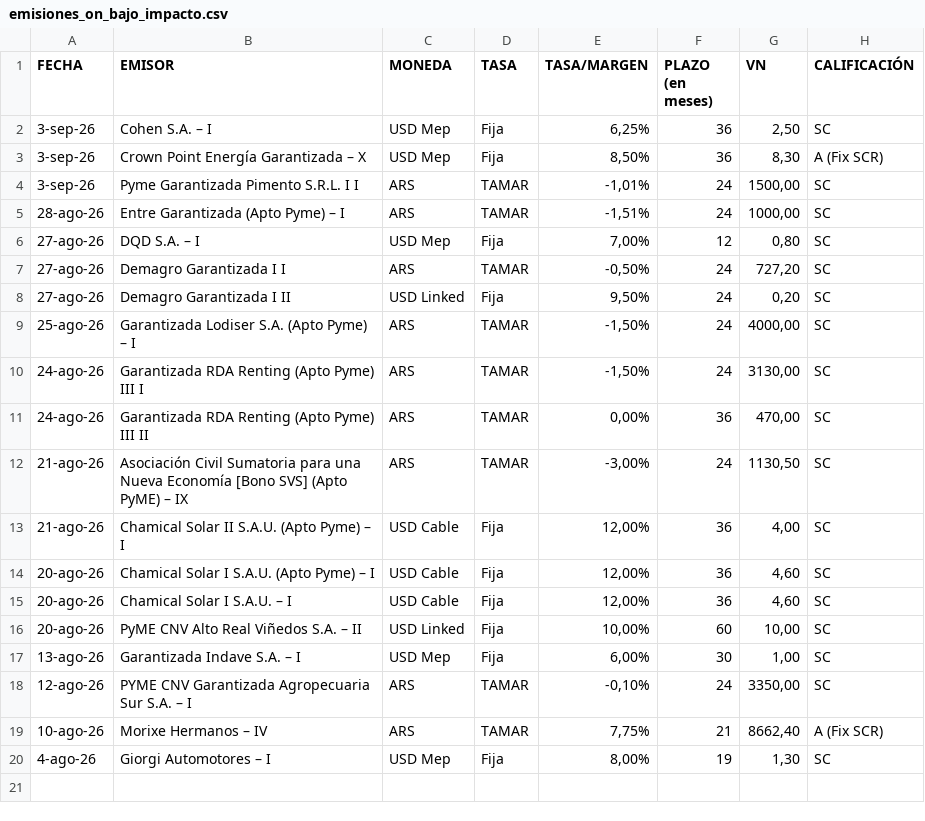
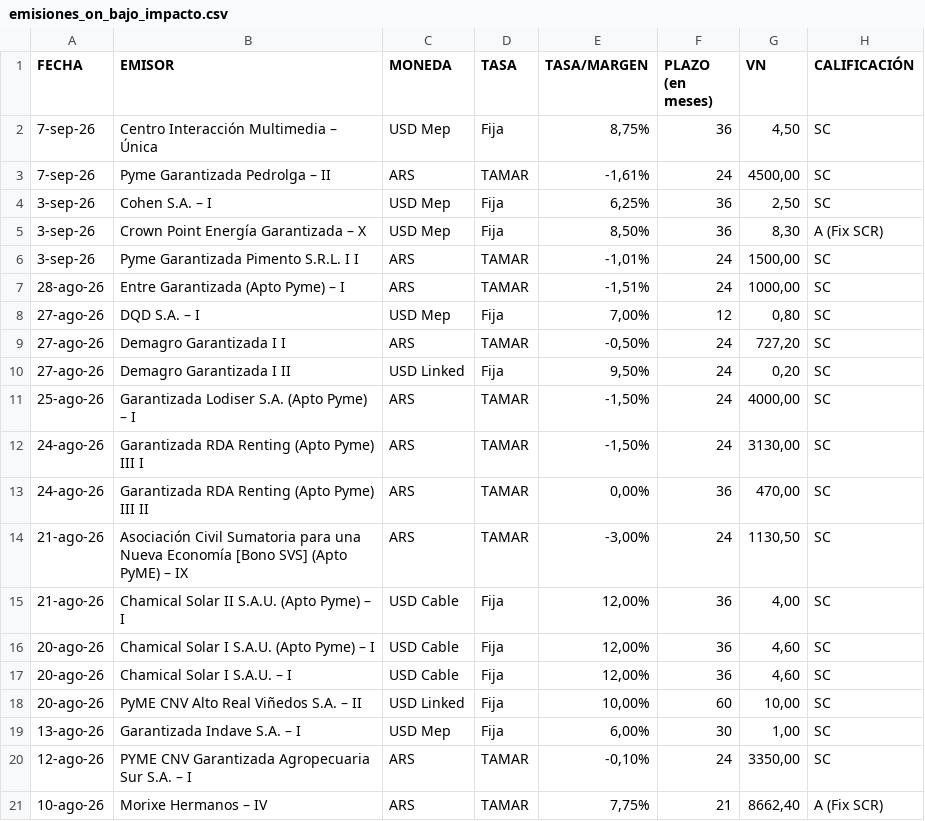
Before and after one commit to ramiellero/Caidas-de-deudas, a CSV file: Deals/emisiones_on_bajo_impacto.csv, drawn as a sheet.

```diff
--- a/Deals/emisiones_on_bajo_impacto.csv
+++ b/Deals/emisiones_on_bajo_impacto.csv
@@ -1,2 +1,4 @@
 FECHA,EMISOR,MONEDA,TASA,TASA/MARGEN,PLAZO (en meses),VN,CALIFICACIÓN
+7-sep-26,Centro Interacción Multimedia – Única,USD Mep,Fija,"8,75%",36,"4,50",SC
+7-sep-26,Pyme Garantizada Pedrolga – II,ARS,TAMAR,"-1,61%",24,"4500,00",SC
 3-sep-26,Cohen S.A. – I,USD Mep,Fija,"6,25%",36,"2,50",SC
@@ -19,2 +21 @@
 10-ago-26,Morixe Hermanos – IV,ARS,TAMAR,"7,75%",21,"8662,40",A (Fix SCR)
-4-ago-26,Giorgi Automotores – I,USD Mep,Fija,"8,00%",19,"1,30",SC
```
Also changed, not shown: Deals/emisiones_obligaciones_negociables.csv, StoneX/deals.csv, 4 other files.
